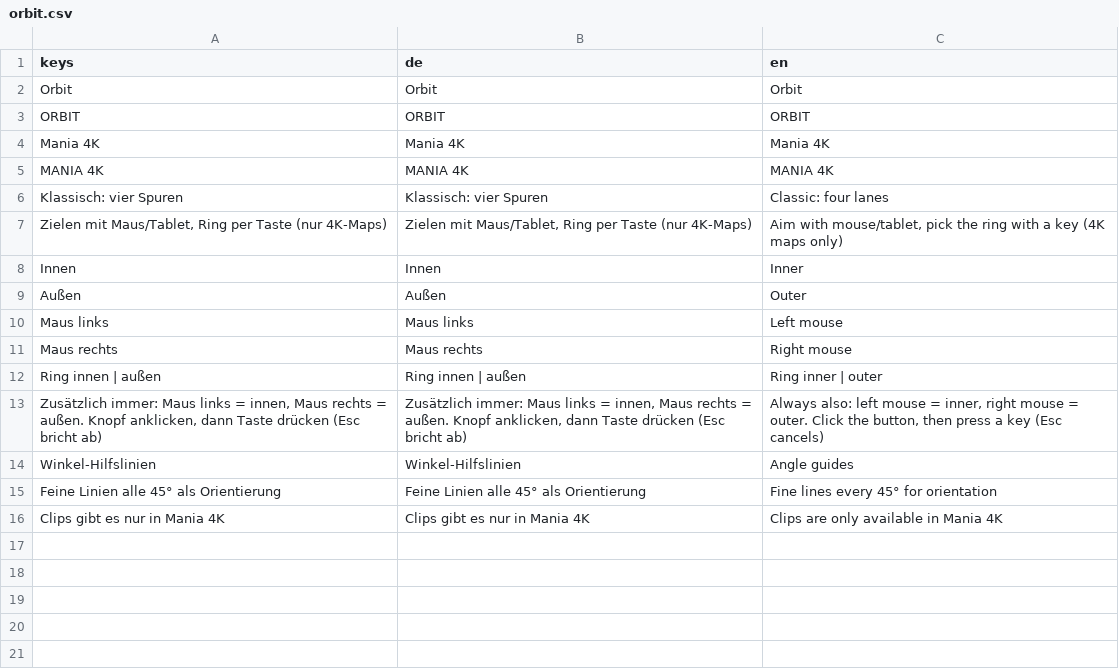
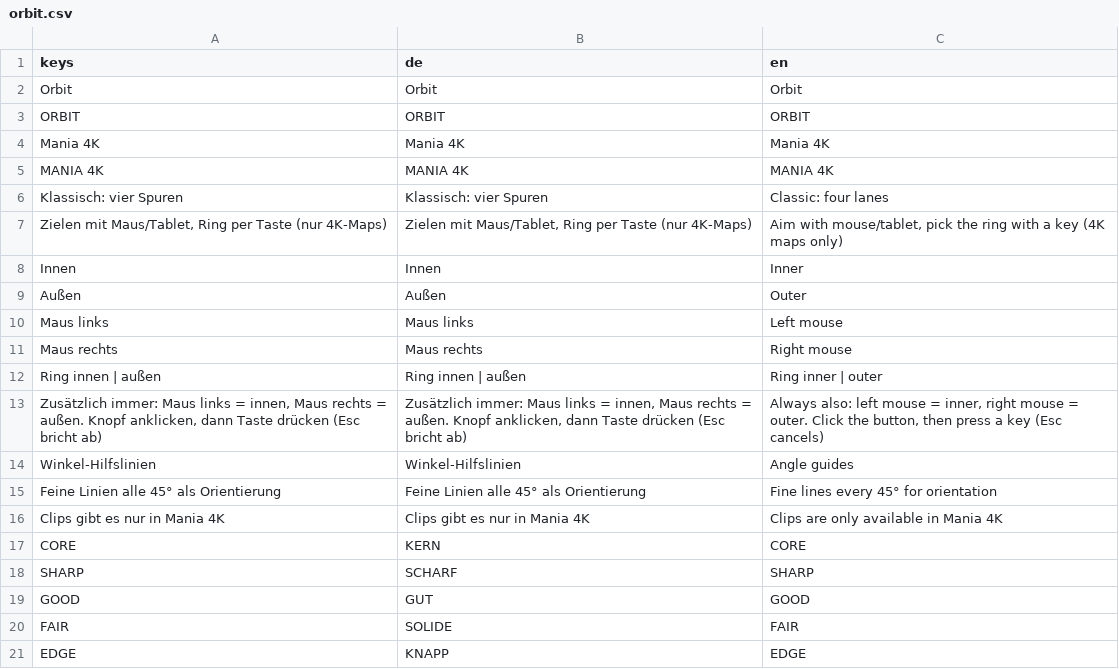
Before and after one commit to Vyrenbusiness-source/TETHRA, a CSV file: translations/orbit.csv, drawn as a sheet.

```diff
--- a/translations/orbit.csv
+++ b/translations/orbit.csv
@@ -16 +16,6 @@ Feine Linien alle 45° als Orientierung,Feine Linien alle 45° als Orientierung,
 Clips gibt es nur in Mania 4K,Clips gibt es nur in Mania 4K,Clips are only available in Mania 4K
+CORE,KERN,CORE
+SHARP,SCHARF,SHARP
+GOOD,GUT,GOOD
+FAIR,SOLIDE,FAIR
+EDGE,KNAPP,EDGE
```
Also changed, not shown: 1 other file.
